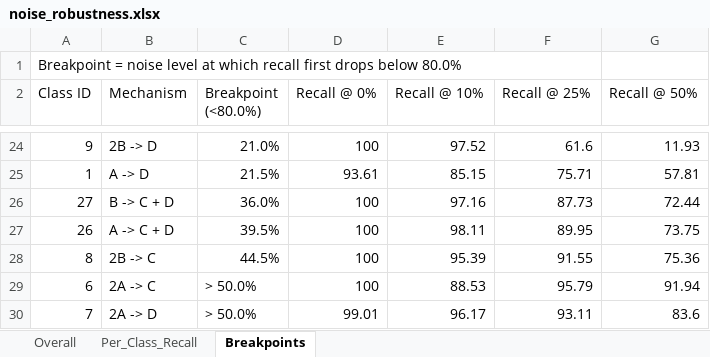
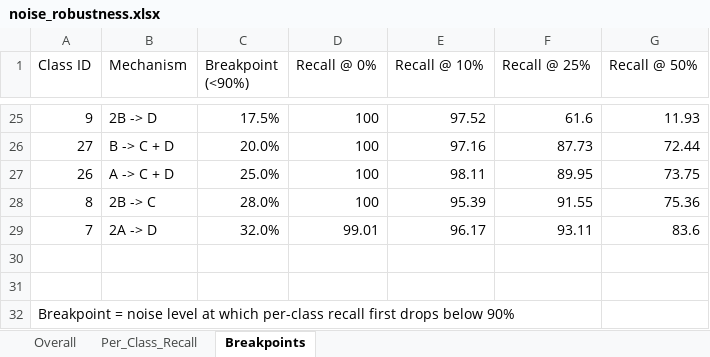
Before and after one commit to AbdullahK19/kinetics-nn, an Excel workbook: results/noise_robustness.xlsx, sheet Breakpoints, drawn as a sheet; only a part is shown, gaps mark what is left out; values as stored, in another font and other column widths than the file's, no cell formats; removed rows and columns are numbered as before the commit, all else as after; the diff covers the shown part only; the diff names each change by its address in the sheet, - before the commit and + after, or states it on an @@ line.

Commit message:
Update noise robustness breakpoint threshold from 80% to 90%
Regenerated noise_breakpoints.csv and noise_robustness.xlsx with 90%
recall breakpoint threshold as requested by dissertation supervisor.

```diff
--- a/results/noise_robustness.xlsx (sheet Breakpoints)
+++ b/results/noise_robustness.xlsx (sheet Breakpoints)
-row 1: Breakpoint = noise level at which recall first drops below 80.0%
-C1: Breakpoint (<80.0%)
+C1: Breakpoint (<90%)
-C25 (Breakpoint (<90%)): 21.0%
+C25 (Breakpoint (<90%)): 17.5%
-row 25: 1 | A -> D | 21.5% | 93.61 | 85.15 | 75.71 | 57.81
-C26 (Breakpoint (<90%)): 36.0%
+C26 (Breakpoint (<90%)): 20.0%
-C27 (Breakpoint (<90%)): 39.5%
+C27 (Breakpoint (<90%)): 25.0%
-C28 (Breakpoint (<90%)): 44.5%
+C28 (Breakpoint (<90%)): 28.0%
-row 29: 6 | 2A -> C | > 50.0% | 100 | 88.53 | 95.79 | 91.94
-C29 (Breakpoint (<90%)): > 50.0%
+C29 (Breakpoint (<90%)): 32.0%
+row 30: (empty)
+row 31: (empty)
+row 32: Breakpoint = noise level at which per-class recall first drops below 90%
```
Also changed, not shown: 14 added rows, 12 removed rows and 9 edited cells elsewhere in this sheet, sheet Per_Class_Recall, sheet Overall, cell formats, charts or pictures, 1 other file.
